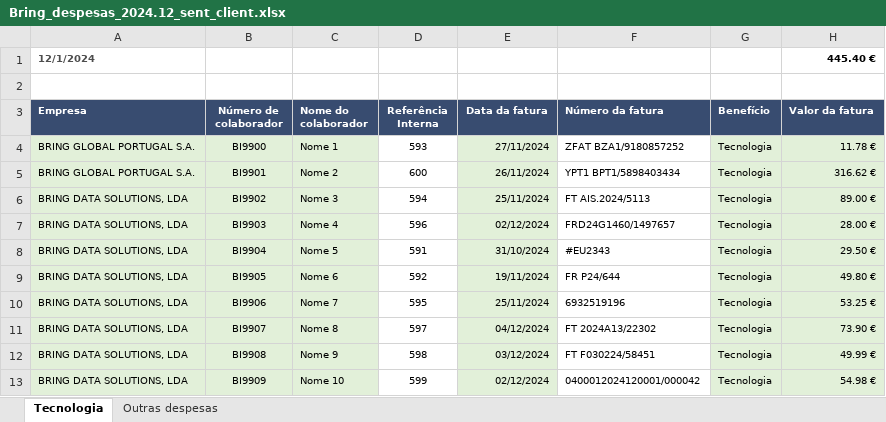
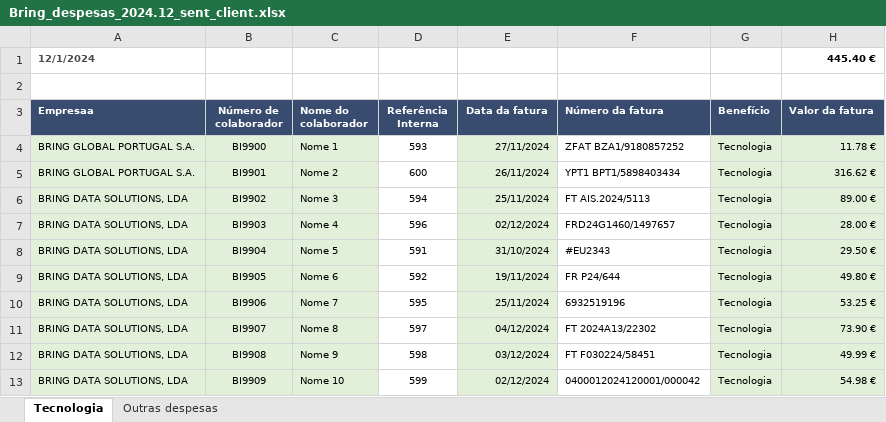
Before and after one commit to kill74/BringGlobal, an Excel workbook: ExcelToXML_DB_Converter/Excel/2024/Bring_despesas_2024.12_sent_client.xlsx, sheet Tecnologia, drawn as a sheet; only a part is shown; values as stored, in another font and other column widths than the file's, no borders; the diff names each change by its address in the sheet, - before the commit and + after, or states it on an @@ line.

```diff
--- a/ExcelToXML_DB_Converter/Excel/2024/Bring_despesas_2024.12_sent_client.xlsx (sheet Tecnologia)
+++ b/ExcelToXML_DB_Converter/Excel/2024/Bring_despesas_2024.12_sent_client.xlsx (sheet Tecnologia)
-A3: Empresa
+A3: Empresaa
```
Also changed, not shown: ExcelToXML_DB_Converter/Excel/2024/Bring_Pensoes_RV_2024.12.xlsx, 3 other files.
